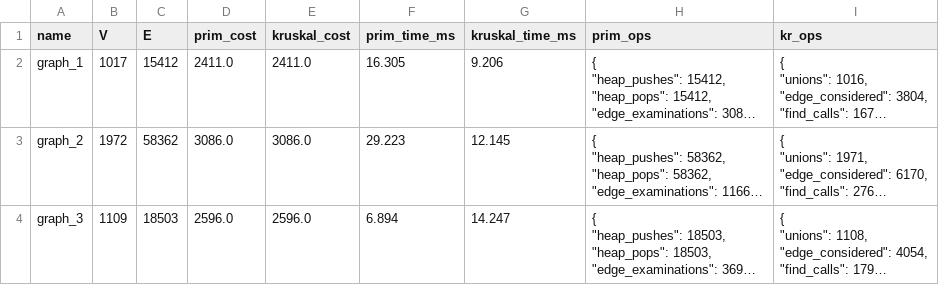
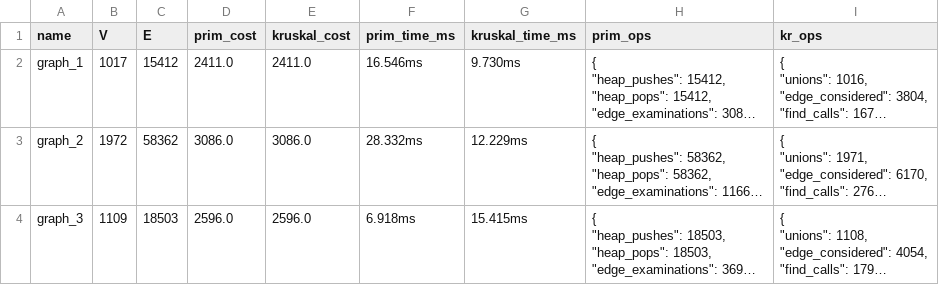
Before and after one commit to yeryer0505/Assignment3_MST, a CSV file: data/assign_3_output_extralarge_summary.csv, drawn as a sheet; long unchanged cells end in …; the diff names each change by its address in the sheet, - before the commit and + after, or states it on an @@ line.

```diff
--- a/data/assign_3_output_extralarge_summary.csv
+++ b/data/assign_3_output_extralarge_summary.csv
-F2 (prim_time_ms): 16.305
+F2 (prim_time_ms): 16.546ms
-G2 (kruskal_time_ms): 9.206
+G2 (kruskal_time_ms): 9.730ms
-F3 (prim_time_ms): 29.223
+F3 (prim_time_ms): 28.332ms
-G3 (kruskal_time_ms): 12.145
+G3 (kruskal_time_ms): 12.229ms
-F4 (prim_time_ms): 6.894
+F4 (prim_time_ms): 6.918ms
-G4 (kruskal_time_ms): 14.247
+G4 (kruskal_time_ms): 15.415ms
```
Also changed, not shown: data/assign_3_output_large_summary.csv, data/assign_3_output_medium_summary.csv, 18 other files.
